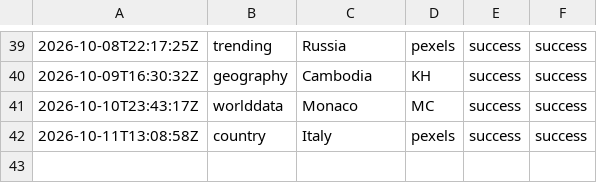
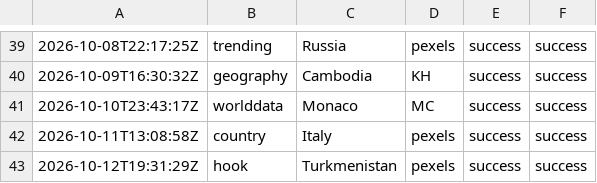
Before and after one commit to oceanfarm1992-design/Countries-Video-Flows, a CSV file: logs/history_rotating.csv, drawn as a sheet; only a part is shown, gaps mark what is left out; the diff names each change by its address in the sheet, - before the commit and + after, or states it on an @@ line.

```diff
--- a/logs/history_rotating.csv
+++ b/logs/history_rotating.csv
+row 43: 2026-10-12T19:31:29Z | hook | Turkmenistan | pexels | success | success
```
